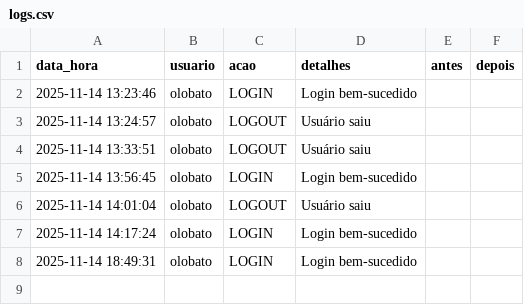
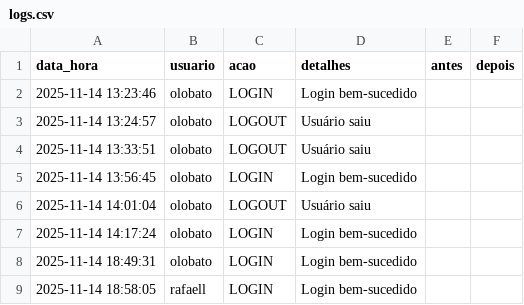
Before and after one commit to otavilobato/pecas1, a CSV file: logs.csv, drawn as a sheet; the diff names each change by its address in the sheet, - before the commit and + after, or states it on an @@ line.

Commit message:
Atualização automática logs (14/11/2025 18:58)

```diff
--- a/logs.csv
+++ b/logs.csv
+row 9: 2025-11-14 18:58:05 | rafaell | LOGIN | Login bem-sucedido
```
